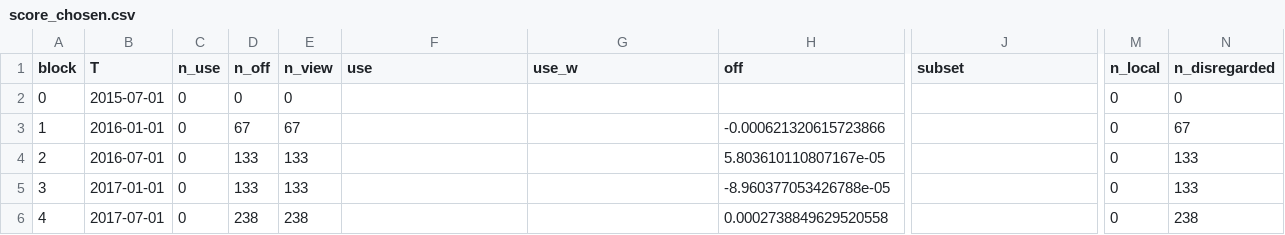
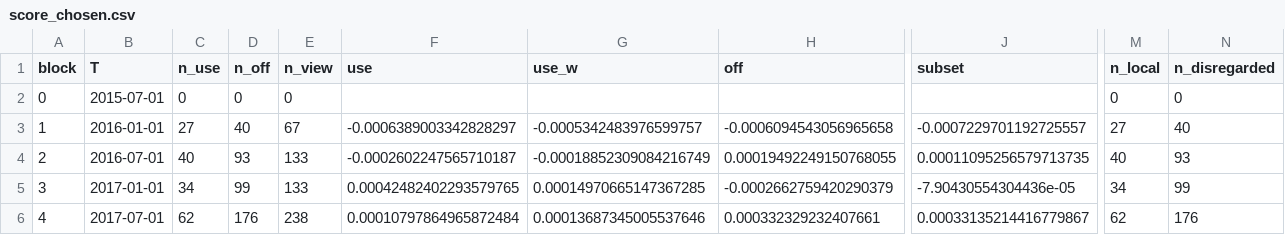
Before and after one commit to peterdax006-glitch/weekly7, a CSV file: state/research/pattern_memory/real/score_chosen.csv, drawn as a sheet; only a part is shown, gaps mark what is left out; the diff covers the shown part only; the diff names each change by its address in the sheet, - before the commit and + after, or states it on an @@ line.

```diff
--- a/state/research/pattern_memory/real/score_chosen.csv
+++ b/state/research/pattern_memory/real/score_chosen.csv
-C3 (n_use): 0
+C3 (n_use): 27
-D3 (n_off): 67
+D3 (n_off): 40
-F3 (use): (empty)
+F3 (use): -0.0006389003342828297
-G3 (use_w): (empty)
+G3 (use_w): -0.0005342483976599757
-H3 (off): -0.000621320615723866
+H3 (off): -0.0006094543056965658
-J3 (subset): (empty)
+J3 (subset): -0.0007229701192725557
-M3 (n_local): 0
+M3 (n_local): 27
-N3 (n_disregarded): 67
+N3 (n_disregarded): 40
-C4 (n_use): 0
+C4 (n_use): 40
-D4 (n_off): 133
+D4 (n_off): 93
-F4 (use): (empty)
+F4 (use): -0.0002602247565710187
-G4 (use_w): (empty)
+G4 (use_w): -0.00018852309084216749
-H4 (off): 5.803610110807167e-05
+H4 (off): 0.00019492249150768055
-J4 (subset): (empty)
+J4 (subset): 0.00011095256579713735
-M4 (n_local): 0
+M4 (n_local): 40
-N4 (n_disregarded): 133
+N4 (n_disregarded): 93
-C5 (n_use): 0
+C5 (n_use): 34
-D5 (n_off): 133
+D5 (n_off): 99
-F5 (use): (empty)
+F5 (use): 0.00042482402293579765
-G5 (use_w): (empty)
+G5 (use_w): 0.00014970665147367285
-H5 (off): -8.960377053426788e-05
+H5 (off): -0.0002662759420290379
-J5 (subset): (empty)
+J5 (subset): -7.90430554304436e-05
-M5 (n_local): 0
+M5 (n_local): 34
-N5 (n_disregarded): 133
+N5 (n_disregarded): 99
-C6 (n_use): 0
+C6 (n_use): 62
-D6 (n_off): 238
+D6 (n_off): 176
-F6 (use): (empty)
+F6 (use): 0.00010797864965872484
-G6 (use_w): (empty)
+G6 (use_w): 0.00013687345005537646
-H6 (off): 0.0002738849629520558
+H6 (off): 0.000332329232407661
-J6 (subset): (empty)
+J6 (subset): 0.00033135214416779867
-M6 (n_local): 0
+M6 (n_local): 62
-N6 (n_disregarded): 238
+N6 (n_disregarded): 176
```
Also changed, not shown: 155 edited cells elsewhere in this file, 9 other files.
